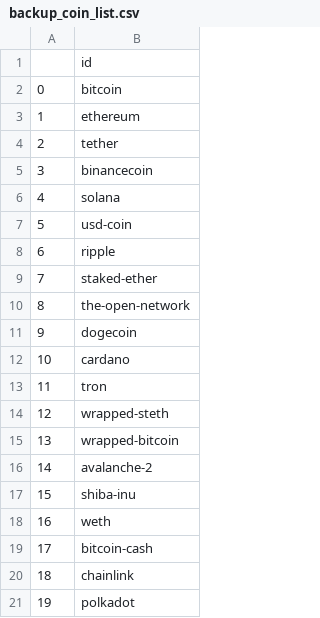
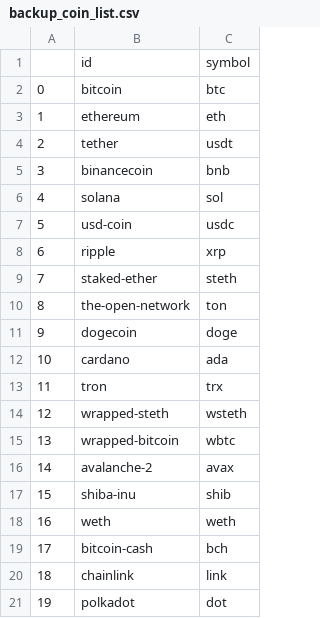
Before and after one commit to Riley-D-1/Coding-Data-Science-Assement-2, a CSV file: data-saves/backup_coin_list.csv, drawn as a sheet; the diff names each change by its address in the sheet, - before the commit and + after, or states it on an @@ line.

Commit message:
Updated it all to work
The API key apparently has to be a different format (headers not params). It now also saves the symbol. Working on making the second function work and then I'll get it to plot and i'll be done!

```diff
--- a/data-saves/backup_coin_list.csv
+++ b/data-saves/backup_coin_list.csv
+column C, rows 1-21: symbol | btc | eth | usdt | bnb | sol | usdc | xrp | steth | ton | doge | ada | trx | wsteth | wbtc | avax | shib | weth | bch | link | dot
```
Also changed, not shown: 3 other files.
